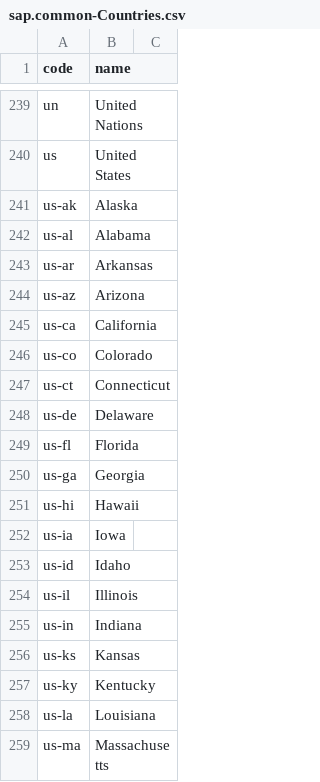
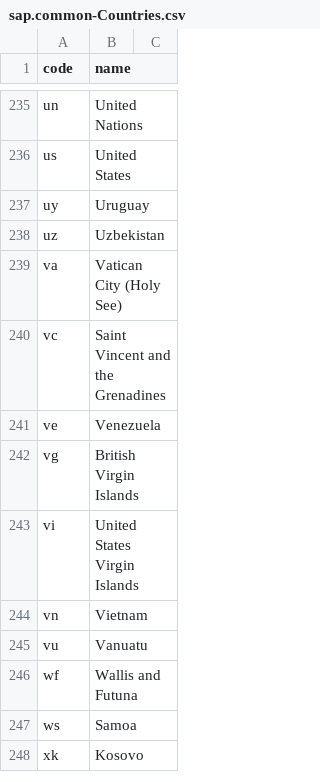
Before and after one commit to jaymealonso/cap-ff-dinners, a CSV file: db/data/sap.common-Countries.csv, drawn as a sheet; only a part is shown, gaps mark what is left out; the shorter side is filled out with more unchanged rows; the diff covers the shown part only; the diff names each change by its address in the sheet, - before the commit and + after, or states it on an @@ line.

```diff
--- a/db/data/sap.common-Countries.csv
+++ b/db/data/sap.common-Countries.csv
-row 241: us-ak | Alaska
-row 242: us-al | Alabama
-row 243: us-ar | Arkansas
-row 244: us-az | Arizona
-row 245: us-ca | California
-row 246: us-co | Colorado
-row 247: us-ct | Connecticut
-row 248: us-de | Delaware
-row 249: us-fl | Florida
-row 250: us-ga | Georgia
-row 251: us-hi | Hawaii
-row 252: us-ia | Iowa
-row 253: us-id | Idaho
-row 254: us-il | Illinois
-row 255: us-in | Indiana
-row 256: us-ks | Kansas
-row 257: us-ky | Kentucky
-row 258: us-la | Louisiana
-row 259: us-ma | Massachusetts
```
Also changed, not shown: 35 removed rows and 1 edited cell elsewhere in this file, 28 other files.
